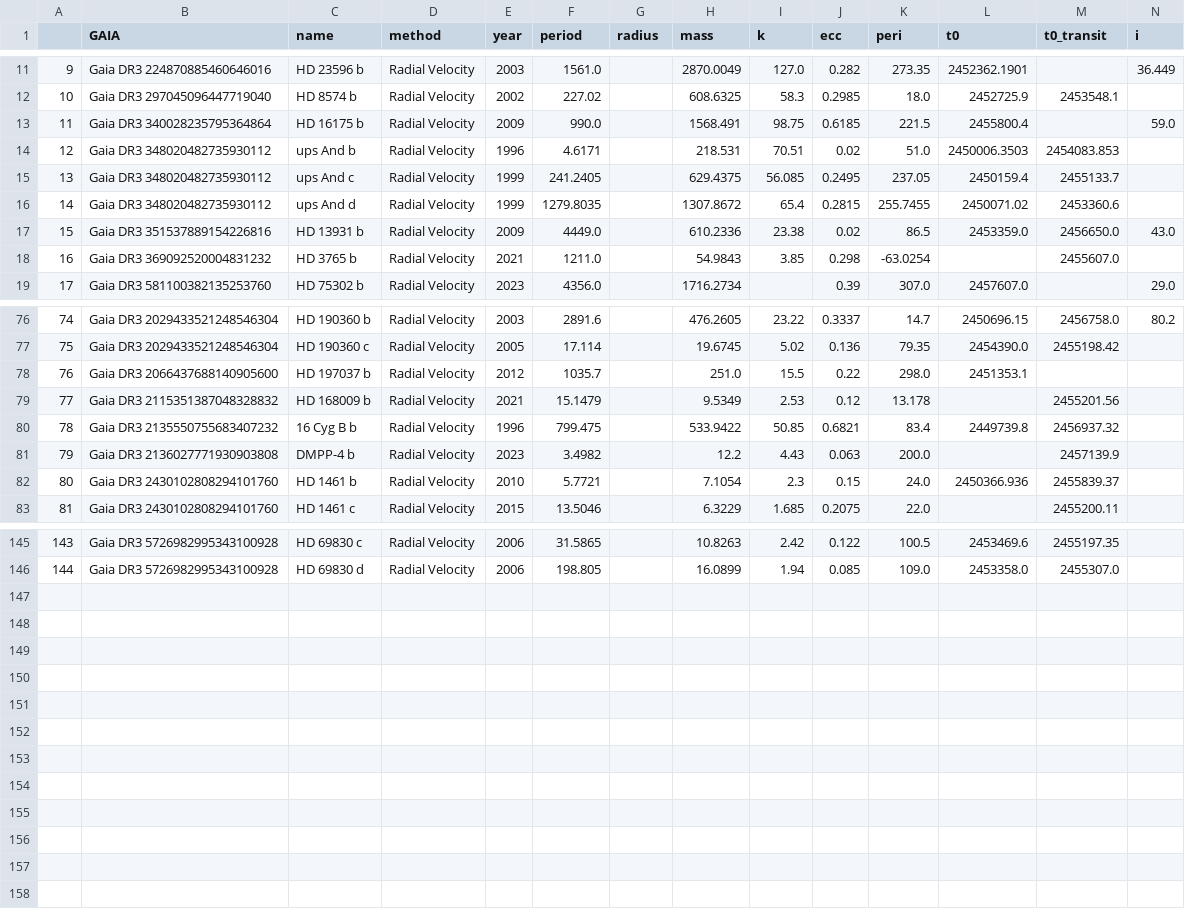
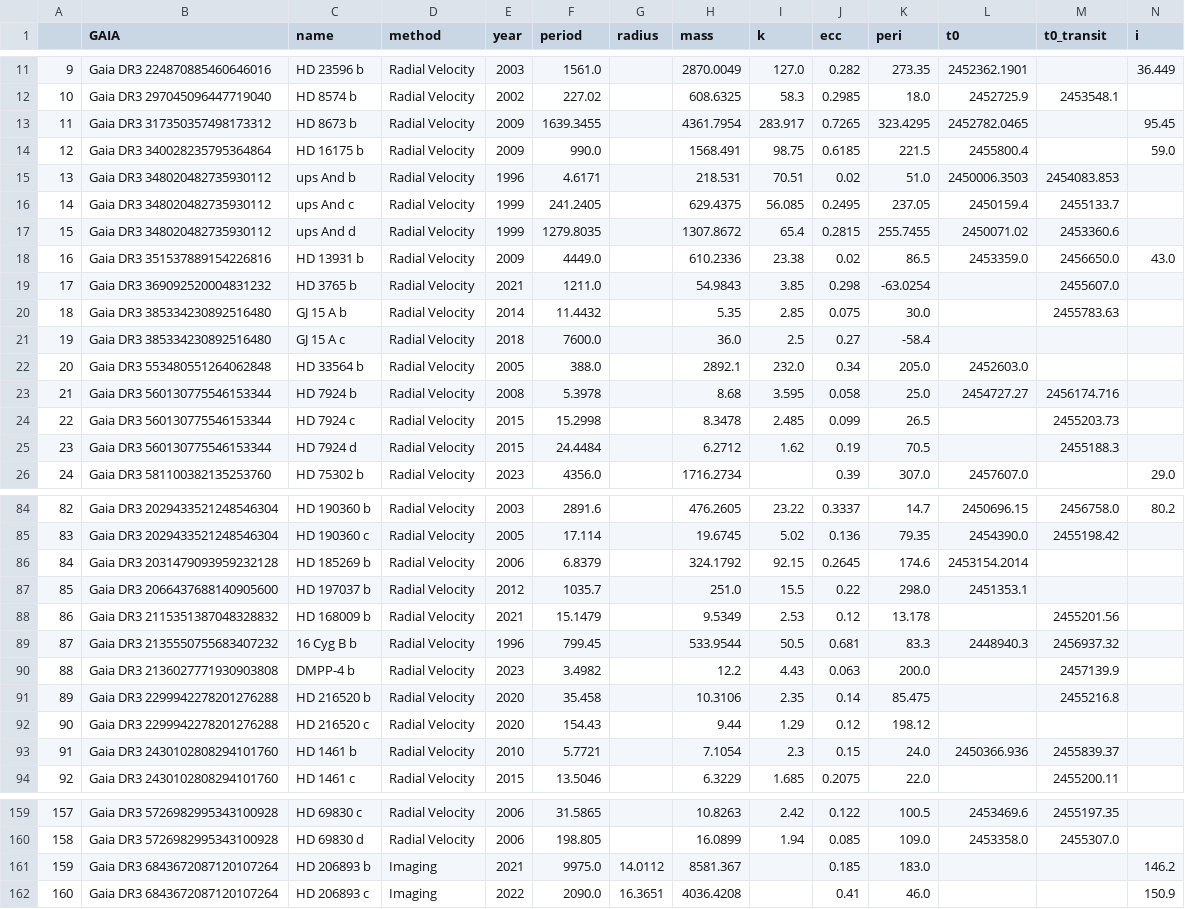
Before and after one commit to MichaelCretignier/TACS, a CSV file: TACS_Material/exoplanets_db.csv, drawn as a sheet; only a part is shown, gaps mark what is left out; addresses are those after the commit; the diff covers the shown part only; the diff names each change by its address in the sheet, - before the commit and + after, or states it on an @@ line.

```diff
--- a/TACS_Material/exoplanets_db.csv
+++ b/TACS_Material/exoplanets_db.csv
+row 13: 11 | Gaia DR3 317350357498173312 | HD 8673 b | Radial Velocity | 2009 | 1639.3455 |  | 4361.7954 | 283.917 | 0.7265 | 323.4295 | 2452782.0465 |  | 95.45
@@ column A renumbered between rows 14 and 160 @@
+row 20: 18 | Gaia DR3 385334230892516480 | GJ 15 A b | Radial Velocity | 2014 | 11.4432 |  | 5.35 | 2.85 | 0.075 | 30.0 |  | 2455783.63
+row 21: 19 | Gaia DR3 385334230892516480 | GJ 15 A c | Radial Velocity | 2018 | 7600.0 |  | 36.0 | 2.5 | 0.27 | -58.4
+row 22: 20 | Gaia DR3 553480551264062848 | HD 33564 b | Radial Velocity | 2005 | 388.0 |  | 2892.1 | 232.0 | 0.34 | 205.0 | 2452603.0
+row 23: 21 | Gaia DR3 560130775546153344 | HD 7924 b | Radial Velocity | 2008 | 5.3978 |  | 8.68 | 3.595 | 0.058 | 25.0 | 2454727.27 | 2456174.716
+row 24: 22 | Gaia DR3 560130775546153344 | HD 7924 c | Radial Velocity | 2015 | 15.2998 |  | 8.3478 | 2.485 | 0.099 | 26.5 |  | 2455203.73
+row 25: 23 | Gaia DR3 560130775546153344 | HD 7924 d | Radial Velocity | 2015 | 24.4484 |  | 6.2712 | 1.62 | 0.19 | 70.5 |  | 2455188.3
+row 86: 84 | Gaia DR3 2031479093959232128 | HD 185269 b | Radial Velocity | 2006 | 6.8379 |  | 324.1792 | 92.15 | 0.2645 | 174.6 | 2453154.2014
-F89 (period): 799.475
+F89 (period): 799.45
-H89 (mass): 533.9422
+H89 (mass): 533.9544
-I89 (k): 50.85
+I89 (k): 50.5
-J89 (ecc): 0.6821
+J89 (ecc): 0.681
-K89 (peri): 83.4
+K89 (peri): 83.3
-L89 (t0): 2449739.8
+L89 (t0): 2448940.3
+row 91: 89 | Gaia DR3 2299942278201276288 | HD 216520 b | Radial Velocity | 2020 | 35.458 |  | 10.3106 | 2.35 | 0.14 | 85.475 |  | 2455216.8
+row 92: 90 | Gaia DR3 2299942278201276288 | HD 216520 c | Radial Velocity | 2020 | 154.43 |  | 9.44 | 1.29 | 0.12 | 198.12
+row 161: 159 | Gaia DR3 6843672087120107264 | HD 206893 b | Imaging | 2021 | 9975.0 | 14.0112 | 8581.367 |  | 0.185 | 183.0 |  |  | 146.2
+row 162: 160 | Gaia DR3 6843672087120107264 | HD 206893 c | Imaging | 2022 | 2090.0 | 16.3651 | 4036.4208 |  | 0.41 | 46.0 |  |  | 150.9
```
Also changed, not shown: 4 added rows and 3 edited cells elsewhere in this file, TACS_Material/THE_EXPRES.csv, TACS_Material/THE_YARARA.csv, 25 other files.
